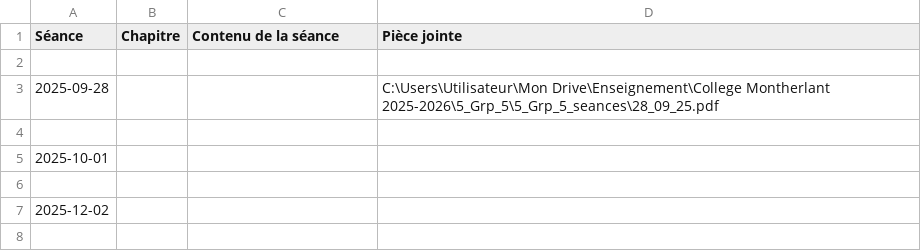
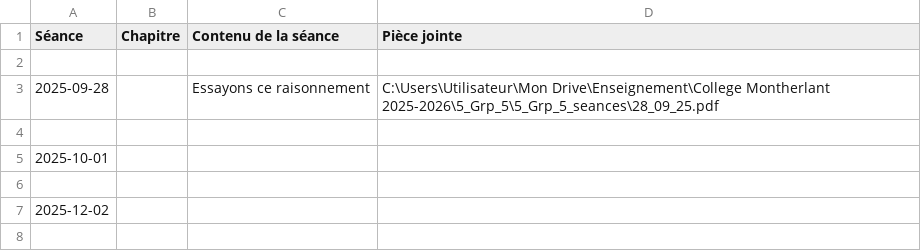
Before and after one commit to EnseignementMath/cours-de-maths, a CSV file: docs/progressions/College Montherlant 2025-2026/5_Grp_5_DEBUG_avant_filtre.csv, drawn as a sheet; only a part is shown.

Commit message:
auto: maj progressions + index + pièces jointes (2025-11-25 22:41:27)

```diff
--- a/docs/progressions/College Montherlant 2025-2026/5_Grp_5_DEBUG_avant_filtre.csv
+++ b/docs/progressions/College Montherlant 2025-2026/5_Grp_5_DEBUG_avant_filtre.csv
@@ -2,3 +2,3 @@ Séance,Chapitre,Contenu de la séance,Pièce jointe
 
-2025-09-28,,,C:\Users\Utilisateur\Mon Drive\Enseignement\College Montherlant 2025-2026\5_Grp_5\5_Grp_5_seances\28_09_25.pdf
+2025-09-28,,Essayons ce raisonnement,C:\Users\Utilisateur\Mon Drive\Enseignement\College Montherlant 2025-2026\5_Grp_5\5_Grp_5_seances\28_09_25.pdf
 
```
Also changed, not shown: 6 other files.
